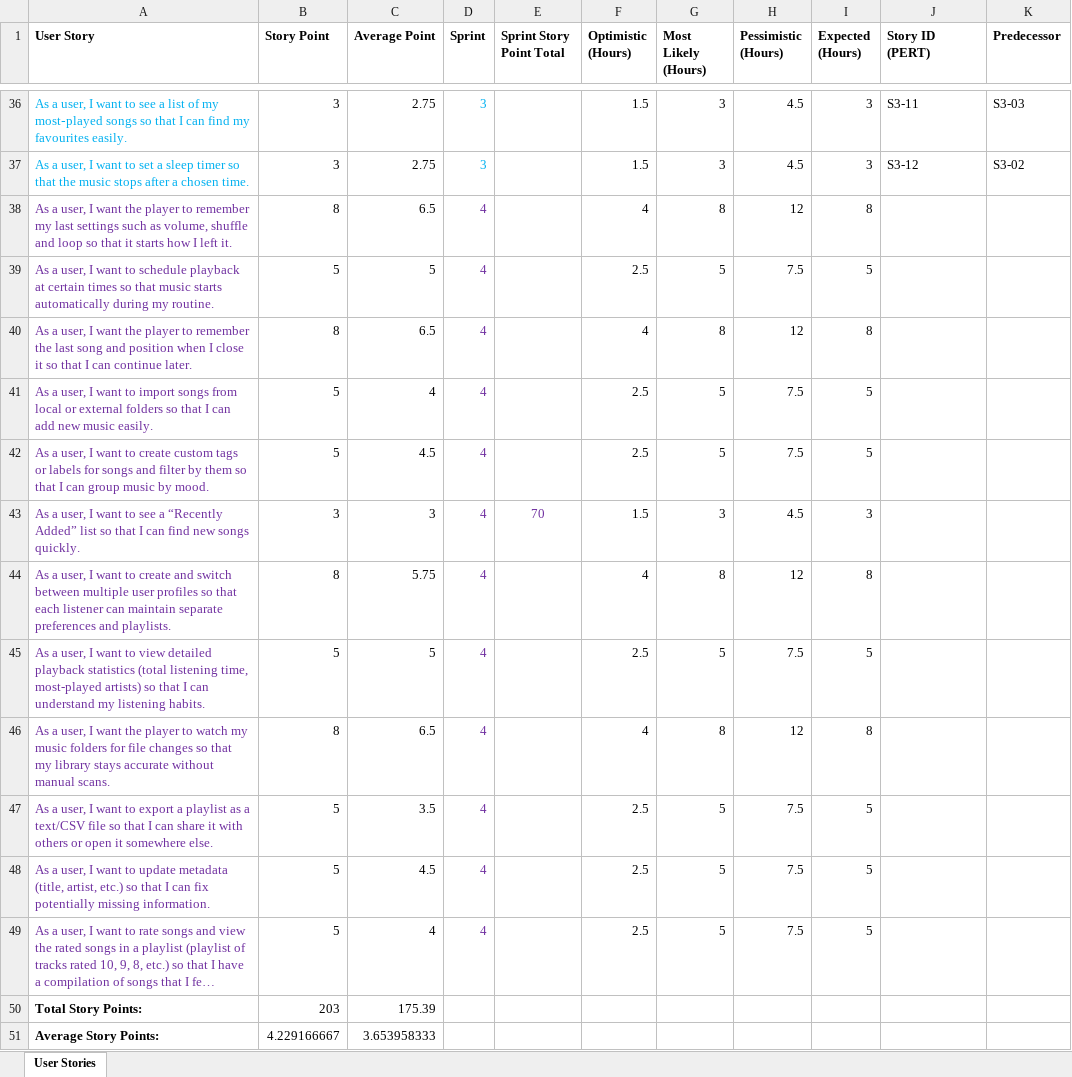
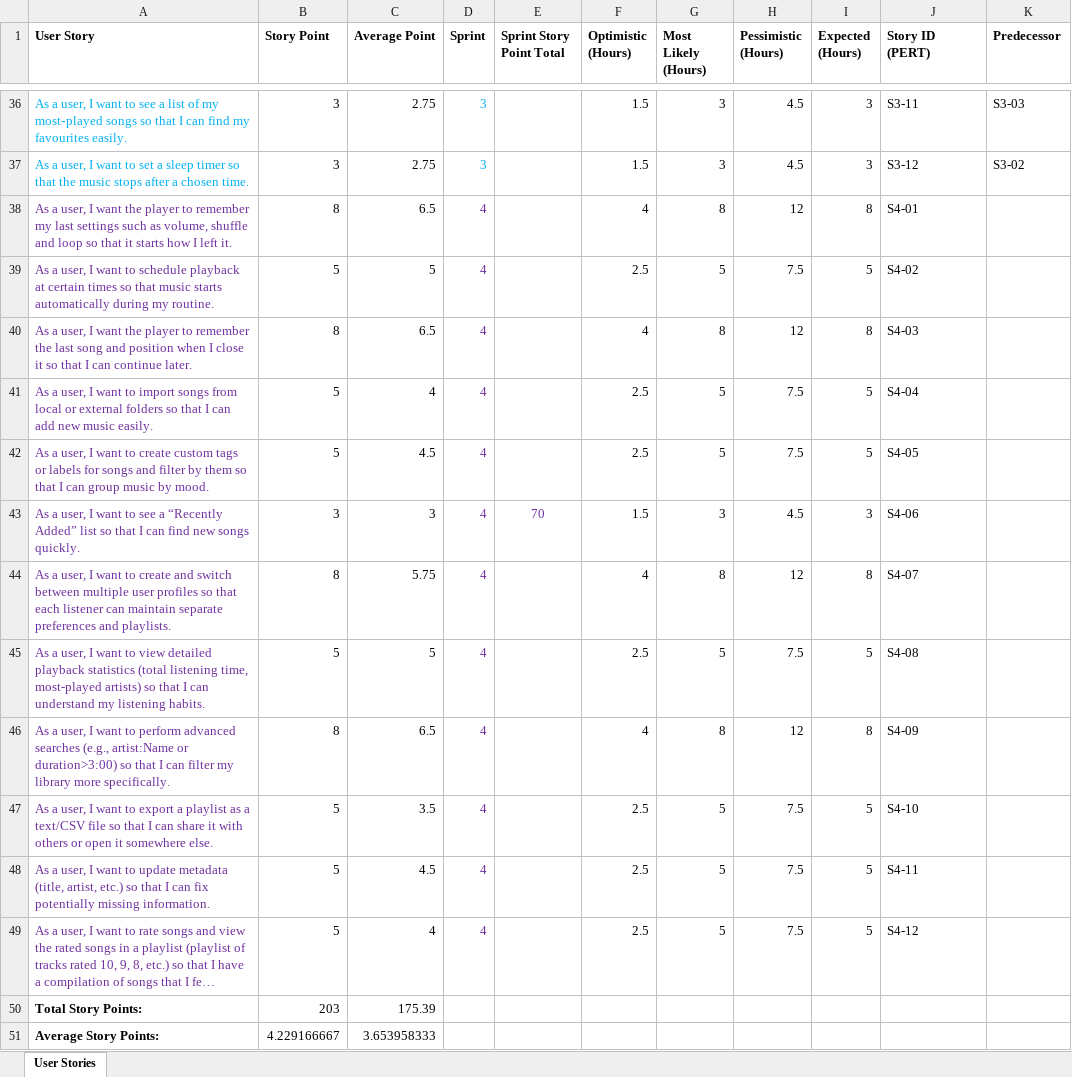
Before and after one commit to neelpatkar007/CO3095-Group-16-Music-Player-Application, an Excel workbook: Evidence/PP/user_stories.xlsx, sheet User Stories, drawn as a sheet; only a part is shown, gaps mark what is left out; long unchanged cells end in …; values as stored, in another font and other column widths than the file's, no borders; the diff names each change by its address in the sheet, - before the commit and + after, or states it on an @@ line.

Commit message:
Added Story ID for Sprint 4 stories

```diff
--- a/Evidence/PP/user_stories.xlsx (sheet User Stories)
+++ b/Evidence/PP/user_stories.xlsx (sheet User Stories)
-J38 (Story ID (PERT)): (empty)
+J38 (Story ID (PERT)): S4-01
-J39 (Story ID (PERT)): (empty)
+J39 (Story ID (PERT)): S4-02
-J40 (Story ID (PERT)): (empty)
+J40 (Story ID (PERT)): S4-03
-J41 (Story ID (PERT)): (empty)
+J41 (Story ID (PERT)): S4-04
-J42 (Story ID (PERT)): (empty)
+J42 (Story ID (PERT)): S4-05
-J43 (Story ID (PERT)): (empty)
+J43 (Story ID (PERT)): S4-06
-J44 (Story ID (PERT)): (empty)
+J44 (Story ID (PERT)): S4-07
-J45 (Story ID (PERT)): (empty)
+J45 (Story ID (PERT)): S4-08
-A46 (User Story): …I want the player to watch my music folders for file changes so that my library stays accurate without manual scans.
+A46 (User Story): …I want to perform advanced searches (e.g., artist:Name or duration>3:00) so that I can filter my library more specifically.
-J46 (Story ID (PERT)): (empty)
+J46 (Story ID (PERT)): S4-09
-J47 (Story ID (PERT)): (empty)
+J47 (Story ID (PERT)): S4-10
-J48 (Story ID (PERT)): (empty)
+J48 (Story ID (PERT)): S4-11
-J49 (Story ID (PERT)): (empty)
+J49 (Story ID (PERT)): S4-12
```
